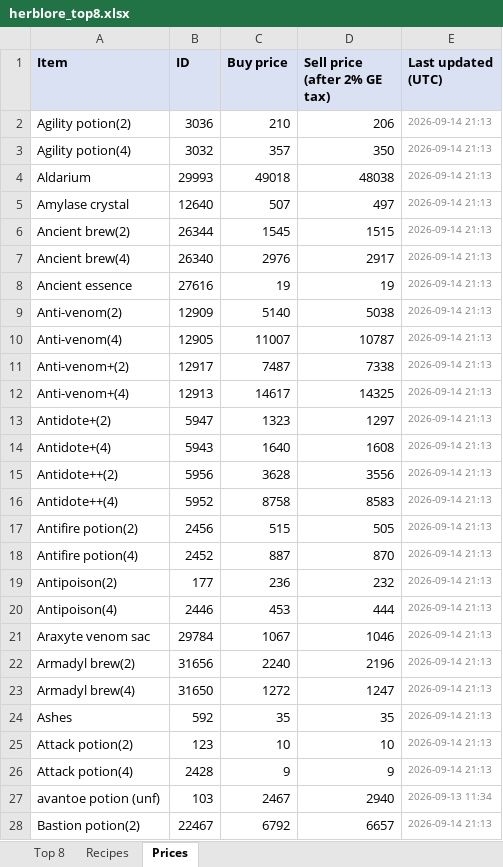
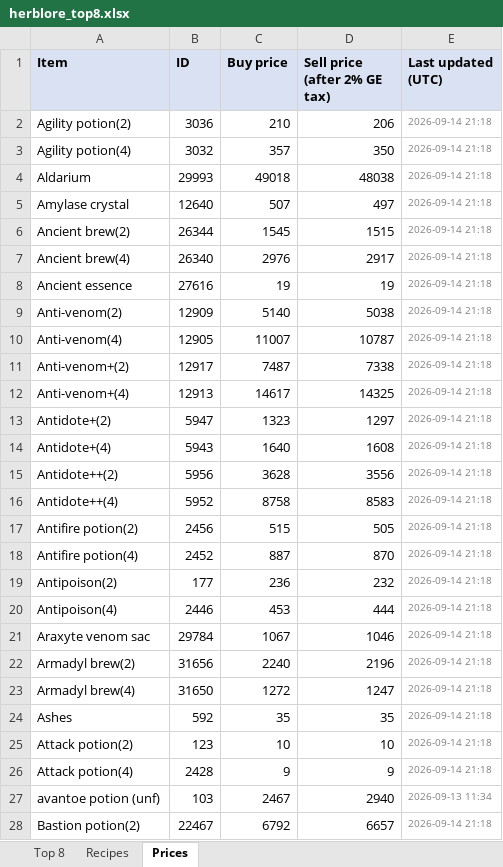
Before and after one commit to ihatenamez/herblore, an Excel workbook: docs/herblore_top8.xlsx, sheet Prices, drawn as a sheet; only a part is shown; values as stored, in another font and other column widths than the file's, no borders; the diff covers the shown part only; the diff names each change by its address in the sheet, - before the commit and + after, or states it on an @@ line.

Commit message:
prices: 2026-09-14 21:18 UTC

```diff
--- a/docs/herblore_top8.xlsx (sheet Prices)
+++ b/docs/herblore_top8.xlsx (sheet Prices)
-E2:E26 (Last updated (UTC)): 2026-09-14 21:13
+E2:E26 (Last updated (UTC)): 2026-09-14 21:18
-E28 (Last updated (UTC)): 2026-09-14 21:13
+E28 (Last updated (UTC)): 2026-09-14 21:18
```
Also changed, not shown: 128 edited cells elsewhere in this sheet, sheet Top 8, herblore_top8.xlsx, 3 other files.
